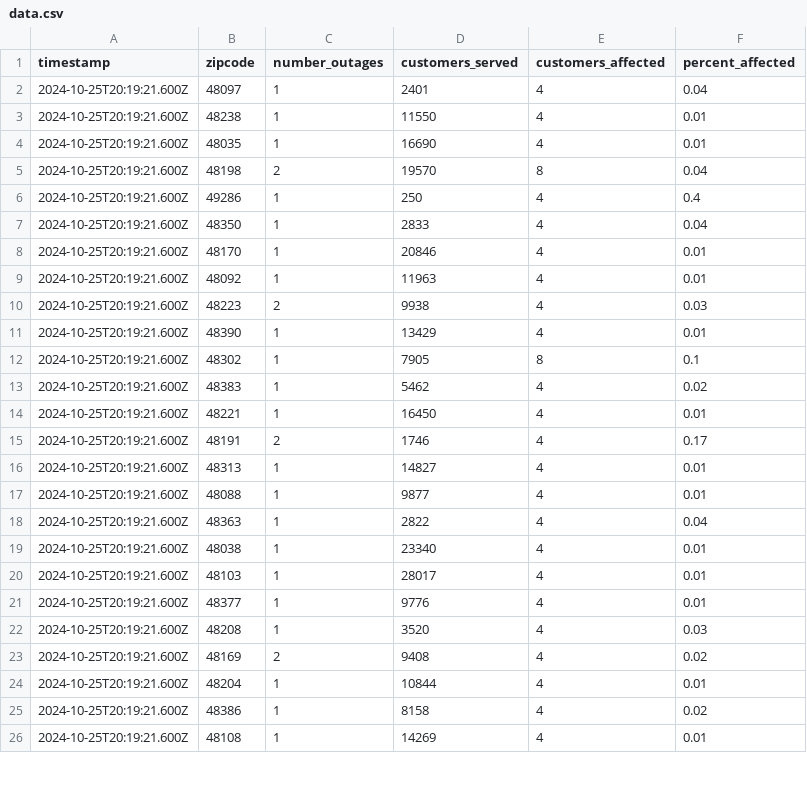
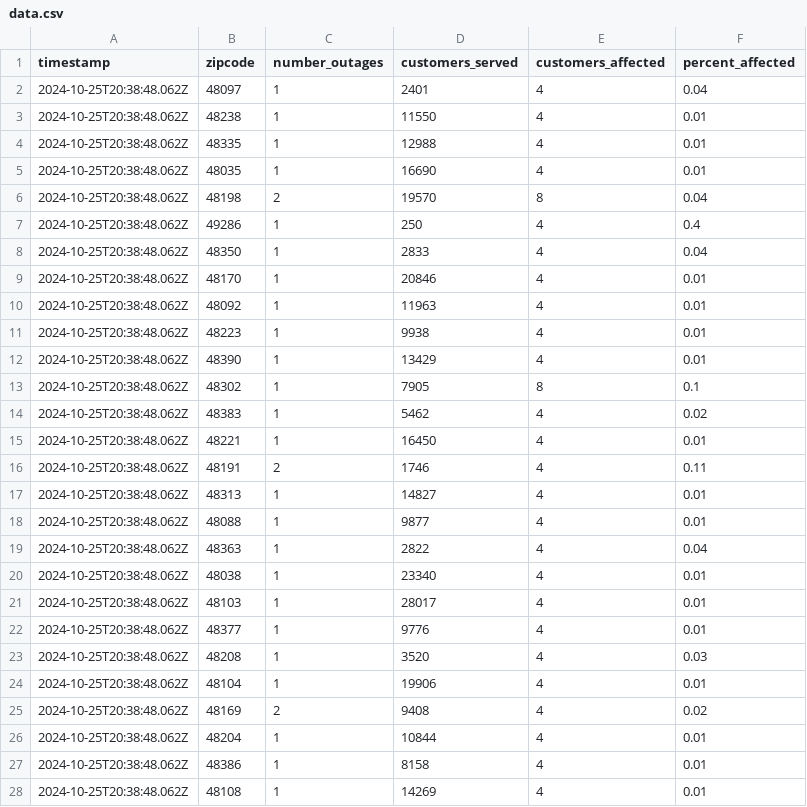
Before and after one commit to michigandaily/dte-outage-tracker, a CSV file: data.csv, drawn as a sheet; only a part is shown; the diff covers the shown part only.

```diff
--- a/data.csv
+++ b/data.csv
@@ -1,26 +1,28 @@
 timestamp,zipcode,number_outages,customers_served,customers_affected,percent_affected
-2024-10-25T20:19:21.600Z,48097,1,2401,4,0.04
-2024-10-25T20:19:21.600Z,48238,1,11550,4,0.01
-2024-10-25T20:19:21.600Z,48035,1,16690,4,0.01
-2024-10-25T20:19:21.600Z,48198,2,19570,8,0.04
-2024-10-25T20:19:21.600Z,49286,1,250,4,0.4
-2024-10-25T20:19:21.600Z,48350,1,2833,4,0.04
-2024-10-25T20:19:21.600Z,48170,1,20846,4,0.01
-2024-10-25T20:19:21.600Z,48092,1,11963,4,0.01
-2024-10-25T20:19:21.600Z,48223,2,9938,4,0.03
-2024-10-25T20:19:21.600Z,48390,1,13429,4,0.01
-2024-10-25T20:19:21.600Z,48302,1,7905,8,0.1
-2024-10-25T20:19:21.600Z,48383,1,5462,4,0.02
-2024-10-25T20:19:21.600Z,48221,1,16450,4,0.01
-2024-10-25T20:19:21.600Z,48191,2,1746,4,0.17
-2024-10-25T20:19:21.600Z,48313,1,14827,4,0.01
-2024-10-25T20:19:21.600Z,48088,1,9877,4,0.01
-2024-10-25T20:19:21.600Z,48363,1,2822,4,0.04
-2024-10-25T20:19:21.600Z,48038,1,23340,4,0.01
-2024-10-25T20:19:21.600Z,48103,1,28017,4,0.01
-2024-10-25T20:19:21.600Z,48377,1,9776,4,0.01
-2024-10-25T20:19:21.600Z,48208,1,3520,4,0.03
-2024-10-25T20:19:21.600Z,48169,2,9408,4,0.02
-2024-10-25T20:19:21.600Z,48204,1,10844,4,0.01
-2024-10-25T20:19:21.600Z,48386,1,8158,4,0.02
-2024-10-25T20:19:21.600Z,48108,1,14269,4,0.01
+2024-10-25T20:38:48.062Z,48097,1,2401,4,0.04
+2024-10-25T20:38:48.062Z,48238,1,11550,4,0.01
+2024-10-25T20:38:48.062Z,48335,1,12988,4,0.01
+2024-10-25T20:38:48.062Z,48035,1,16690,4,0.01
+2024-10-25T20:38:48.062Z,48198,2,19570,8,0.04
+2024-10-25T20:38:48.062Z,49286,1,250,4,0.4
+2024-10-25T20:38:48.062Z,48350,1,2833,4,0.04
+2024-10-25T20:38:48.062Z,48170,1,20846,4,0.01
+2024-10-25T20:38:48.062Z,48092,1,11963,4,0.01
+2024-10-25T20:38:48.062Z,48223,1,9938,4,0.01
+2024-10-25T20:38:48.062Z,48390,1,13429,4,0.01
+2024-10-25T20:38:48.062Z,48302,1,7905,8,0.1
+2024-10-25T20:38:48.062Z,48383,1,5462,4,0.02
+2024-10-25T20:38:48.062Z,48221,1,16450,4,0.01
+2024-10-25T20:38:48.062Z,48191,2,1746,4,0.11
+2024-10-25T20:38:48.062Z,48313,1,14827,4,0.01
+2024-10-25T20:38:48.062Z,48088,1,9877,4,0.01
+2024-10-25T20:38:48.062Z,48363,1,2822,4,0.04
+2024-10-25T20:38:48.062Z,48038,1,23340,4,0.01
+2024-10-25T20:38:48.062Z,48103,1,28017,4,0.01
+2024-10-25T20:38:48.062Z,48377,1,9776,4,0.01
+2024-10-25T20:38:48.062Z,48208,1,3520,4,0.03
+2024-10-25T20:38:48.062Z,48104,1,19906,4,0.01
+2024-10-25T20:38:48.062Z,48169,2,9408,4,0.02
+2024-10-25T20:38:48.062Z,48204,1,10844,4,0.01
+2024-10-25T20:38:48.062Z,48386,1,8158,4,0.01
+2024-10-25T20:38:48.062Z,48108,1,14269,4,0.01
```
Also changed, not shown: 1 added row, 3 removed rows and 10 edited cells elsewhere in this file, 2 other files.
